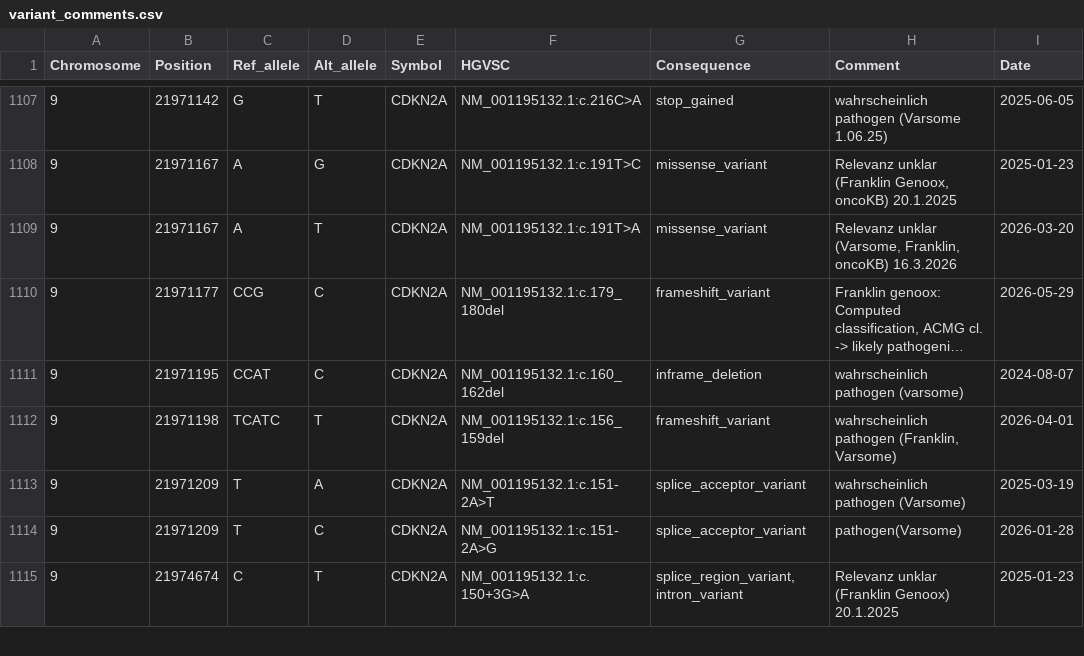
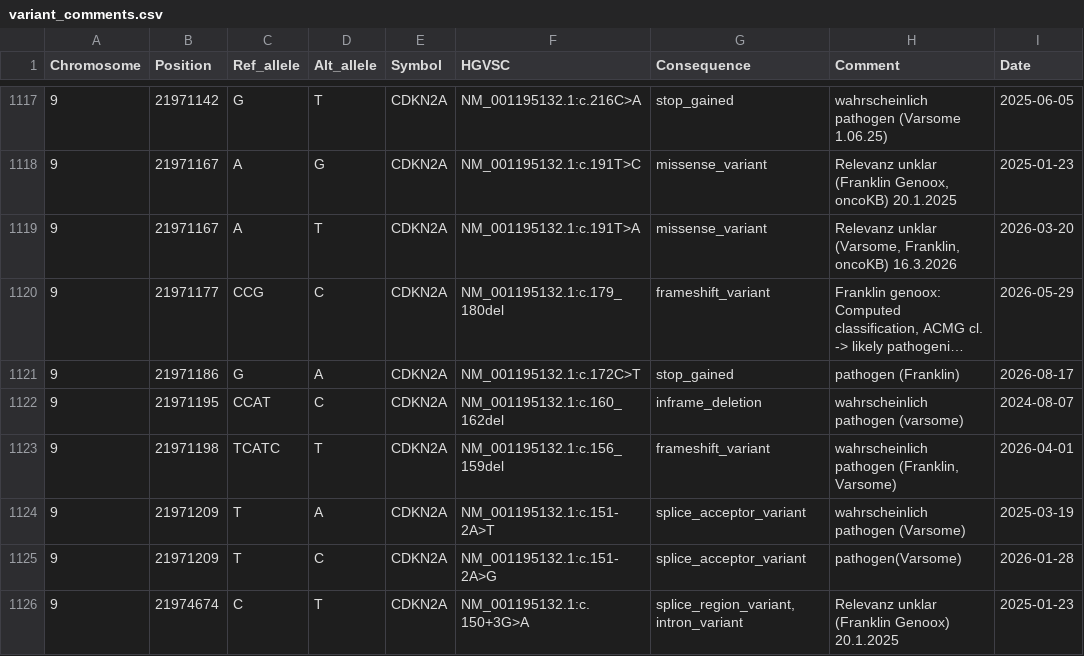
Before and after one commit to yansch/ngs-tumor-pipeline, a CSV file: resources/variant_comments.csv, drawn as a sheet; only a part is shown, gaps mark what is left out; long unchanged cells end in …; the diff covers the shown part only; the diff names each change by its address in the sheet, - before the commit and + after, or states it on an @@ line.

```diff
--- a/resources/variant_comments.csv
+++ b/resources/variant_comments.csv
+row 1121: 9 | 21971186 | G | A | CDKN2A | NM_001195132.1:c.172C>T | stop_gained | pathogen (Franklin) | 2026-08-17
```
Also changed, not shown: 10 added rows elsewhere in this file.
